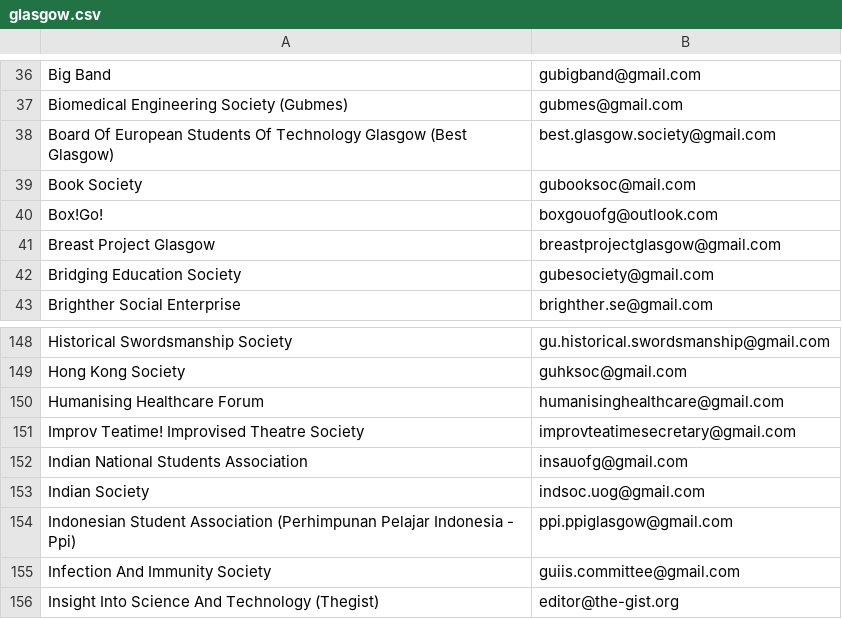
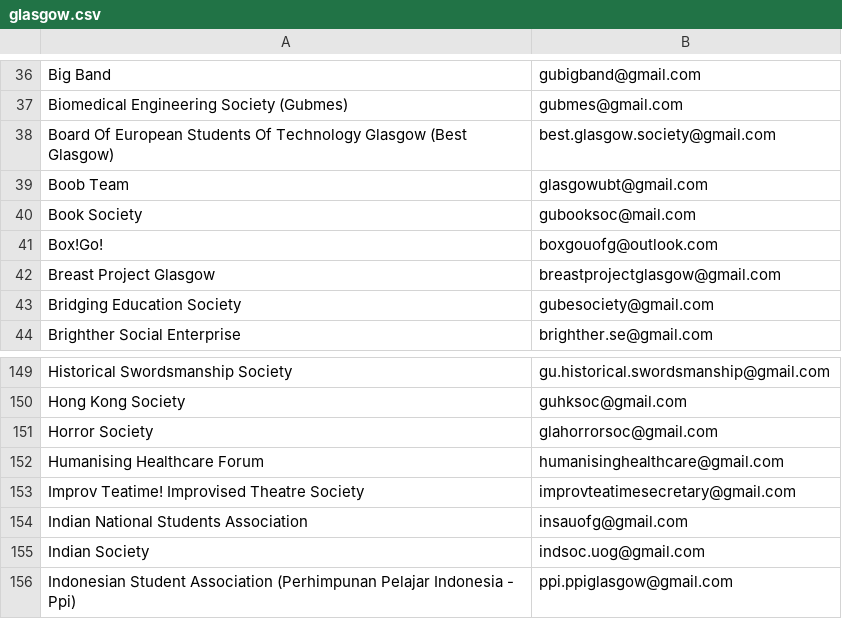
Before and after one commit to kcsoc/society-email-scrape, a CSV file: docs/output/glasgow.csv, drawn as a sheet; only a part is shown, gaps mark what is left out; the shorter side is filled out with more unchanged rows; the diff names each change by its address in the sheet, - before the commit and + after, or states it on an @@ line.

```diff
--- a/docs/output/glasgow.csv
+++ b/docs/output/glasgow.csv
+row 39: Boob Team | glasgowubt@gmail.com
+row 151: Horror Society | glahorrorsoc@gmail.com
```
Also changed, not shown: docs/output/aston.csv, docs/output/city.csv, 3 other files.
